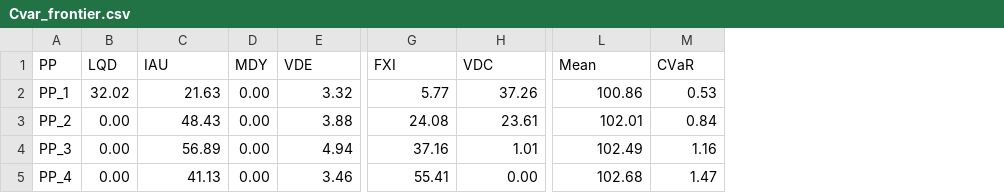
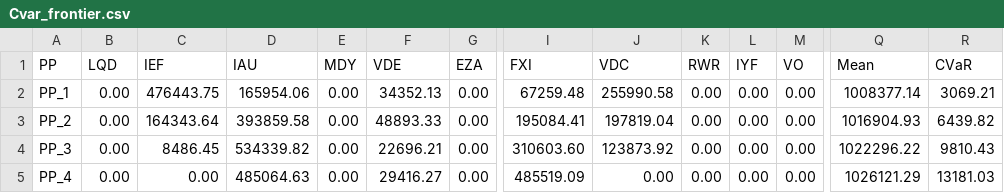
Before and after one commit to TueVJ/OptFinFinalExam, a CSV file: data/Cvar_frontier.csv, drawn as a sheet; only a part is shown, gaps mark what is left out; addresses are those after the commit; the diff covers the shown part only; the diff names each change by its address in the sheet, - before the commit and + after, or states it on an @@ line.

```diff
--- a/data/Cvar_frontier.csv
+++ b/data/Cvar_frontier.csv
+column C (IEF), rows 2-5: 476443.75 | 164343.64 | 8486.45 | 0.00
+column G (EZA), rows 2-5: all 0.00
+column K (RWR), rows 2-5: all 0.00
+column L (IYF), rows 2-5: all 0.00
+column M (VO), rows 2-5: all 0.00
-B2 (LQD): 32.02
+B2 (LQD): 0.00
-D2 (IAU): 21.63
+D2 (IAU): 165954.06
-F2 (VDE): 3.32
+F2 (VDE): 34352.13
-I2 (FXI): 5.77
+I2 (FXI): 67259.48
-J2 (VDC): 37.26
+J2 (VDC): 255990.58
-Q2 (Mean): 100.86
+Q2 (Mean): 1008377.14
-R2 (CVaR): 0.53
+R2 (CVaR): 3069.21
-D3 (IAU): 48.43
+D3 (IAU): 393859.58
-F3 (VDE): 3.88
+F3 (VDE): 48893.33
-I3 (FXI): 24.08
+I3 (FXI): 195084.41
-J3 (VDC): 23.61
+J3 (VDC): 197819.04
-Q3 (Mean): 102.01
+Q3 (Mean): 1016904.93
-R3 (CVaR): 0.84
+R3 (CVaR): 6439.82
-D4 (IAU): 56.89
+D4 (IAU): 534339.82
-F4 (VDE): 4.94
+F4 (VDE): 22696.21
-I4 (FXI): 37.16
+I4 (FXI): 310603.60
-J4 (VDC): 1.01
+J4 (VDC): 123873.92
-Q4 (Mean): 102.49
+Q4 (Mean): 1022296.22
-R4 (CVaR): 1.16
+R4 (CVaR): 9810.43
-D5 (IAU): 41.13
+D5 (IAU): 485064.63
-F5 (VDE): 3.46
+F5 (VDE): 29416.27
-I5 (FXI): 55.41
+I5 (FXI): 485519.09
-Q5 (Mean): 102.68
+Q5 (Mean): 1026121.29
-R5 (CVaR): 1.47
+R5 (CVaR): 13181.03
```
Also changed, not shown: 24 edited cells elsewhere in this file, 9 other files.
